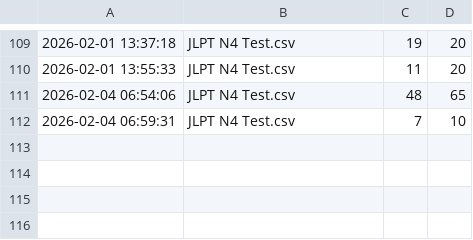
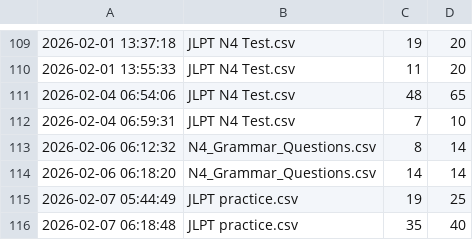
Before and after one commit to oo0speed0oo/Quiz_Marker, a CSV file: data/test_scores/quiz_scores.csv, drawn as a sheet; only a part is shown, gaps mark what is left out.

```diff
--- a/data/test_scores/quiz_scores.csv
+++ b/data/test_scores/quiz_scores.csv
@@ -112 +112,5 @@
 2026-02-04 06:59:31,JLPT N4 Test.csv,7,10
+2026-02-06 06:12:32,N4_Grammar_Questions.csv,8,14
+2026-02-06 06:18:20,N4_Grammar_Questions.csv,14,14
+2026-02-07 05:44:49,JLPT practice.csv,19,25
+2026-02-07 06:18:48,JLPT practice.csv,35,40
```
Also changed, not shown: data/wrong_answers.csv, 3 other files.
